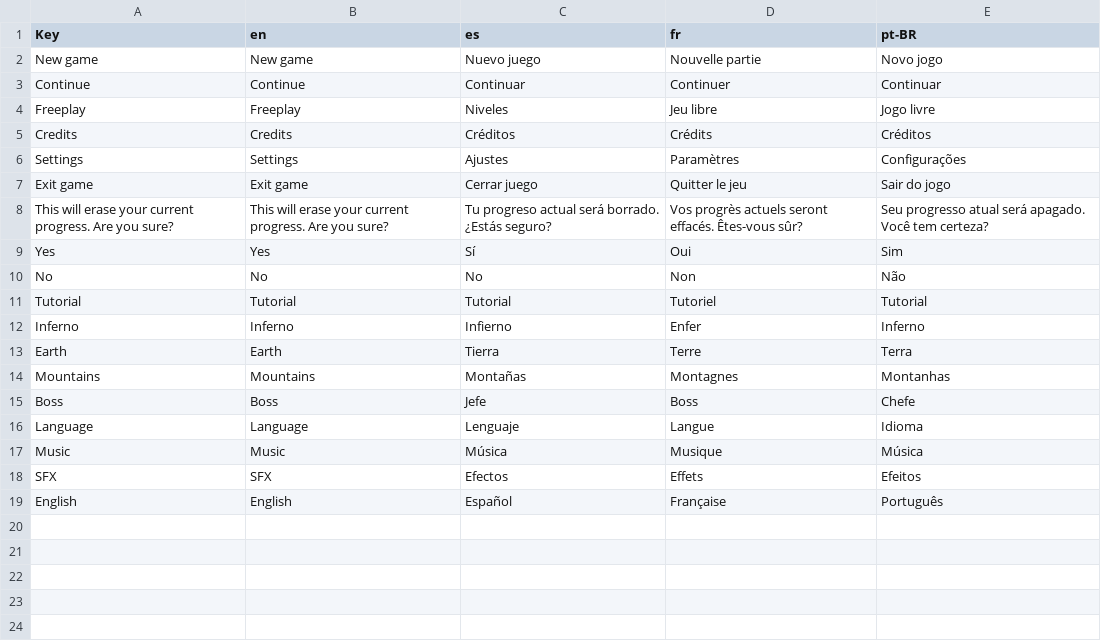
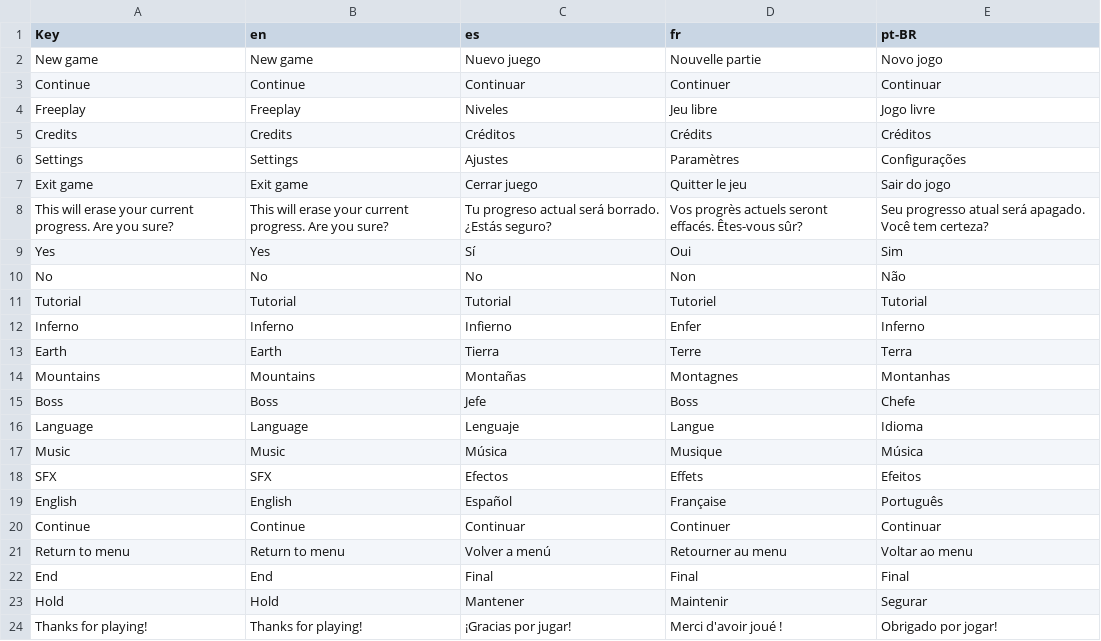
Before and after one commit to Blamcho/where-is-my-wife, a CSV file: Where_Is_My_Wife/Assets/Resources/Localization.csv, drawn as a sheet.

```diff
--- a/Where_Is_My_Wife/Assets/Resources/Localization.csv
+++ b/Where_Is_My_Wife/Assets/Resources/Localization.csv
@@ -19 +19,6 @@ SFX,SFX,Efectos,Effets,Efeitos
 English,English,Español,Française,Português
+Continue,Continue,Continuar,Continuer,Continuar
+Return to menu,Return to menu,Volver a menú,Retourner au menu,Voltar ao menu
+End,End,Final,Final,Final
+Hold,Hold,Mantener,Maintenir,Segurar
+Thanks for playing!,Thanks for playing!,¡Gracias por jugar!,Merci d'avoir joué !,Obrigado por jogar!
```
Also changed, not shown: 38 other files.
